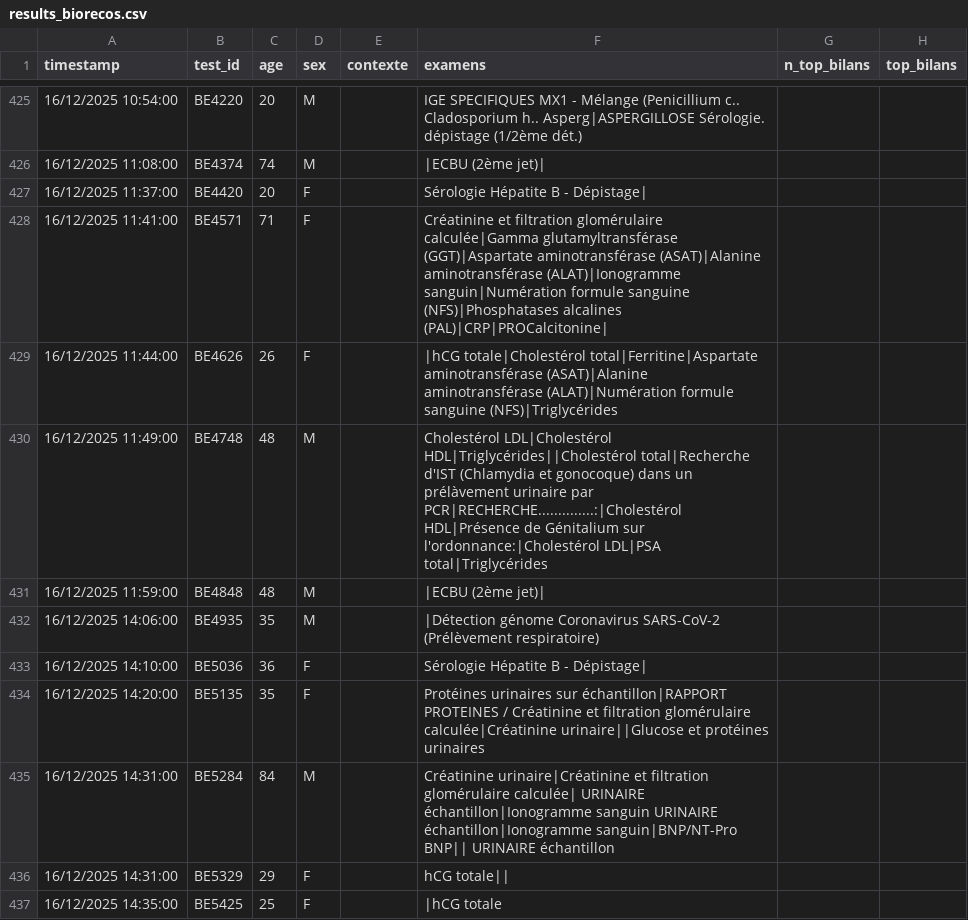
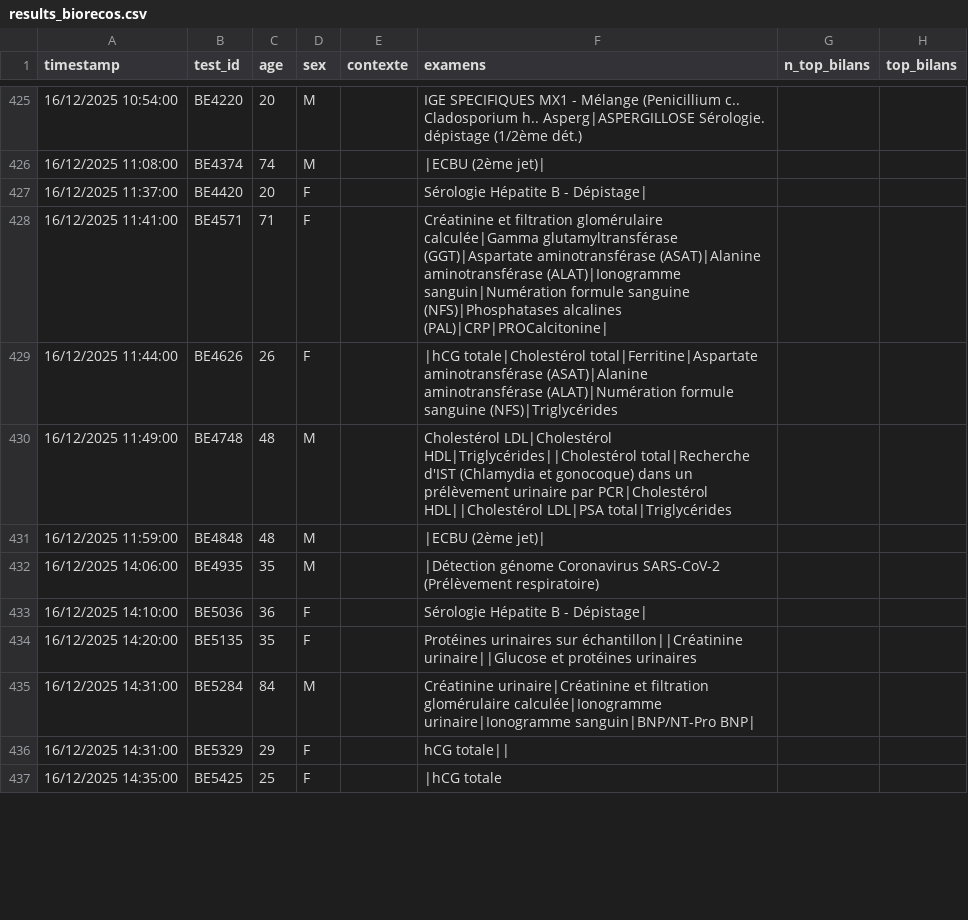
Before and after one commit to BIOrecos/data, a CSV file: results_biorecos.csv, drawn as a sheet; only a part is shown, gaps mark what is left out; the diff covers the shown part only; the diff names each change by its address in the sheet, - before the commit and + after, or states it on an @@ line.

Commit message:
Update results_biorecos.csv

```diff
--- a/results_biorecos.csv
+++ b/results_biorecos.csv
-F430 (examens): …dans un prélàvement urinaire par PCR|RECHERCHE..............:|Cholestérol HDL|Présence de Génitalium sur l'ordonnance:|Cholestérol LDL|PSA total|Triglycérides
+F430 (examens): …dans un prélèvement urinaire par PCR|Cholestérol HDL||Cholestérol LDL|PSA total|Triglycérides
-F434 (examens): …urinaires sur échantillon|RAPPORT PROTEINES / Créatinine et filtration glomérulaire calculée|Créatinine urinaire||Glucose et…
+F434 (examens): …urinaires sur échantillon||Créatinine urinaire||Glucose et…
-F435 (examens): …filtration glomérulaire calculée| URINAIRE échantillon|Ionogramme sanguin URINAIRE échantillon|Ionogramme sanguin|BNP/NT-Pro BNP|| URINAIRE échantillon
+F435 (examens): …filtration glomérulaire calculée|Ionogramme urinaire|Ionogramme sanguin|BNP/NT-Pro BNP|
```
Also changed, not shown: 45 edited cells elsewhere in this file.
